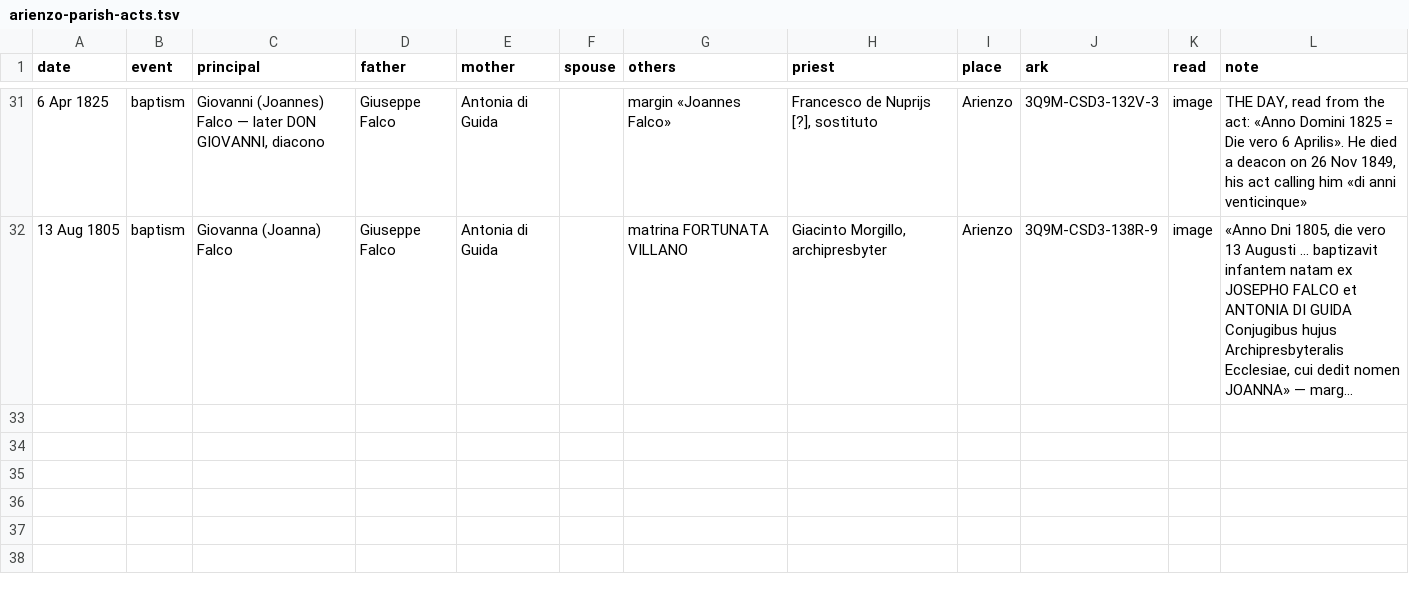
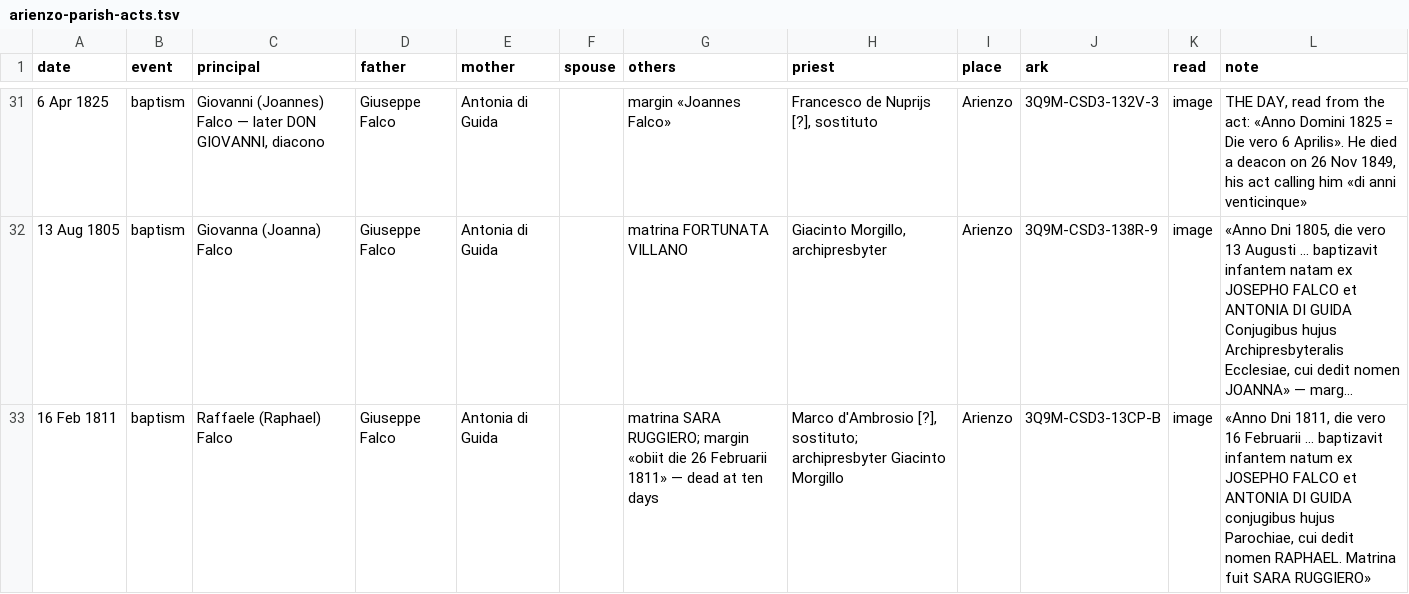
Before and after one commit to daviddef/TheFalco, a TSV file: data/arienzo-parish-acts.tsv, drawn as a sheet; only a part is shown, gaps mark what is left out; long unchanged cells end in …; the diff names each change by its address in the sheet, - before the commit and + after, or states it on an @@ line.

```diff
--- a/data/arienzo-parish-acts.tsv
+++ b/data/arienzo-parish-acts.tsv
+row 33: 16 Feb 1811 | baptism | Raffaele (Raphael) Falco | Giuseppe Falco | Antonia di Guida |  | matrina SARA RUGGIERO; margin «obiit die 26 Februarii 1811» — dead at ten days | Marco d'Ambrosio [?], sostituto; archipresbyter Giacinto Morgillo | Arienzo | 3Q9M-CSD3-13CP-B | image | «Anno Dni 1811, die vero 16 Februarii … baptizavit infantem natum ex JOSEPHO FALCO et ANTONIA DI GUIDA conjugibus hujus Parochiae, cui dedit nomen RAPHAEL. Matrina fuit SARA RUGGIERO»
```
Also changed, not shown: data/record-citations.tsv, 3 other files.
